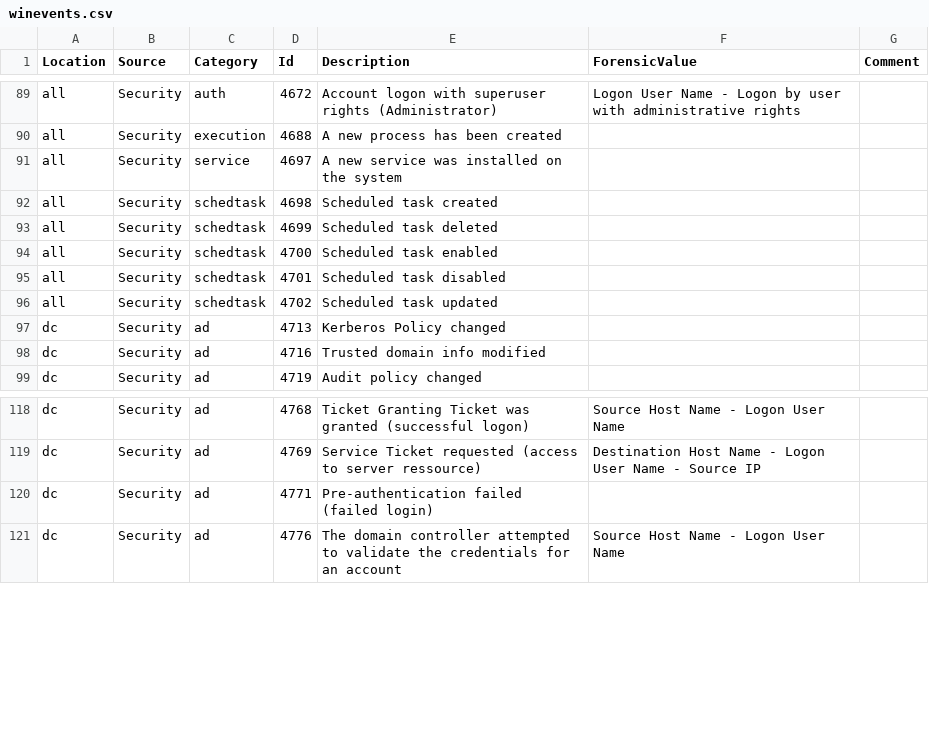
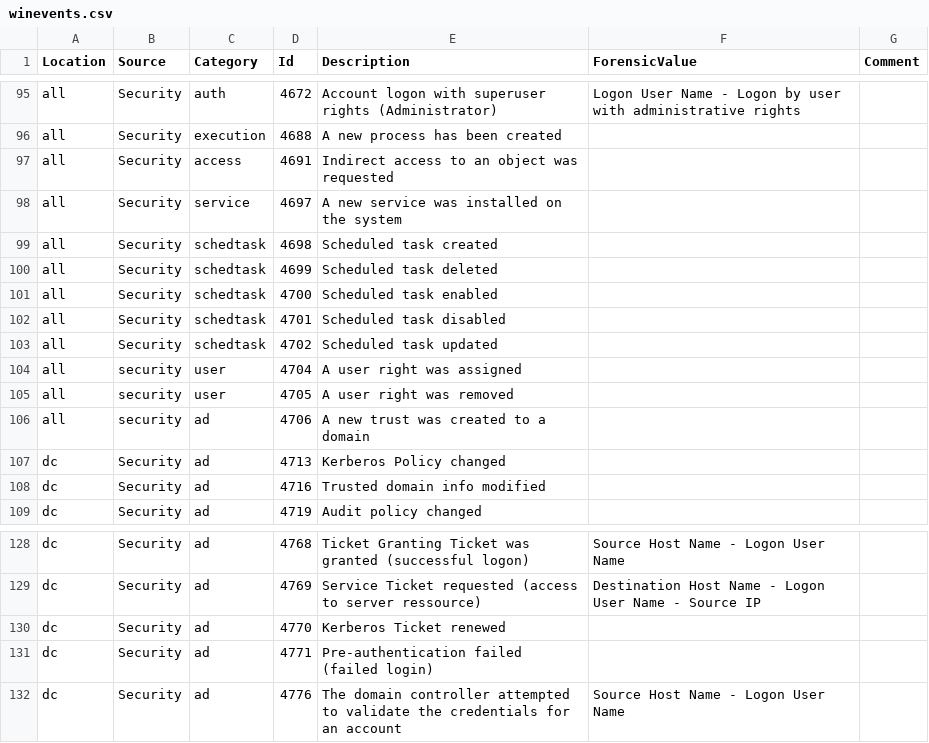
Before and after one commit to 5f0ne/dfir-win, a CSV file: winevent/csv/winevents.csv, drawn as a sheet; only a part is shown, gaps mark what is left out; the diff covers the shown part only; the diff names each change by its address in the sheet, - before the commit and + after, or states it on an @@ line.

```diff
--- a/winevent/csv/winevents.csv
+++ b/winevent/csv/winevents.csv
+row 97: all | Security | access | 4691 | Indirect access to an object was requested
+row 104: all | security | user | 4704 | A user right was assigned
+row 105: all | security | user | 4705 | A user right was removed
+row 106: all | security | ad | 4706 | A new trust was created to a domain
+row 130: dc | Security | ad | 4770 | Kerberos Ticket renewed
```
Also changed, not shown: 17 added rows elsewhere in this file, winevent/csv/category.csv.
